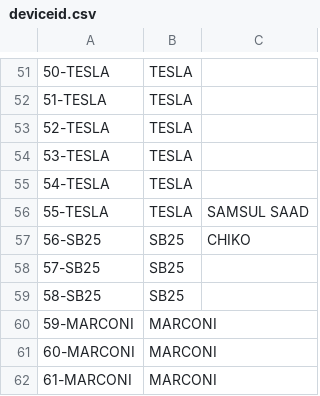
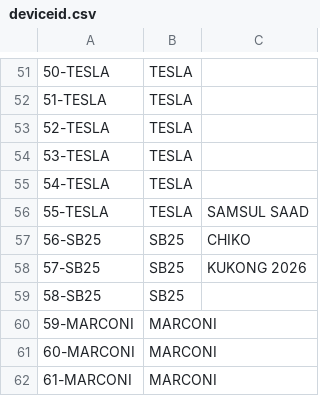
Before and after one commit to fazleerashid/smartwatch-test, a CSV file: deviceid.csv, drawn as a sheet; only a part is shown, gaps mark what is left out; the diff names each change by its address in the sheet, - before the commit and + after, or states it on an @@ line.

Commit message:
Update deviceid.csv

```diff
--- a/deviceid.csv
+++ b/deviceid.csv
-C58: (empty)
+C58: KUKONG 2026
```
